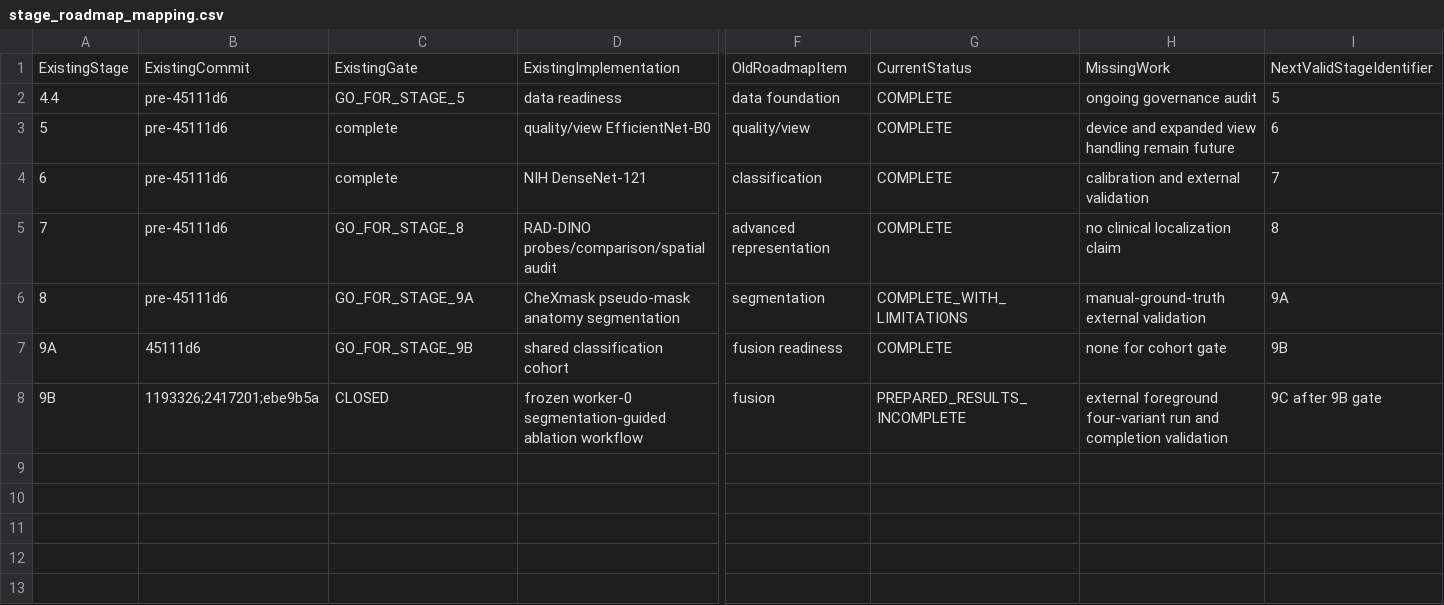
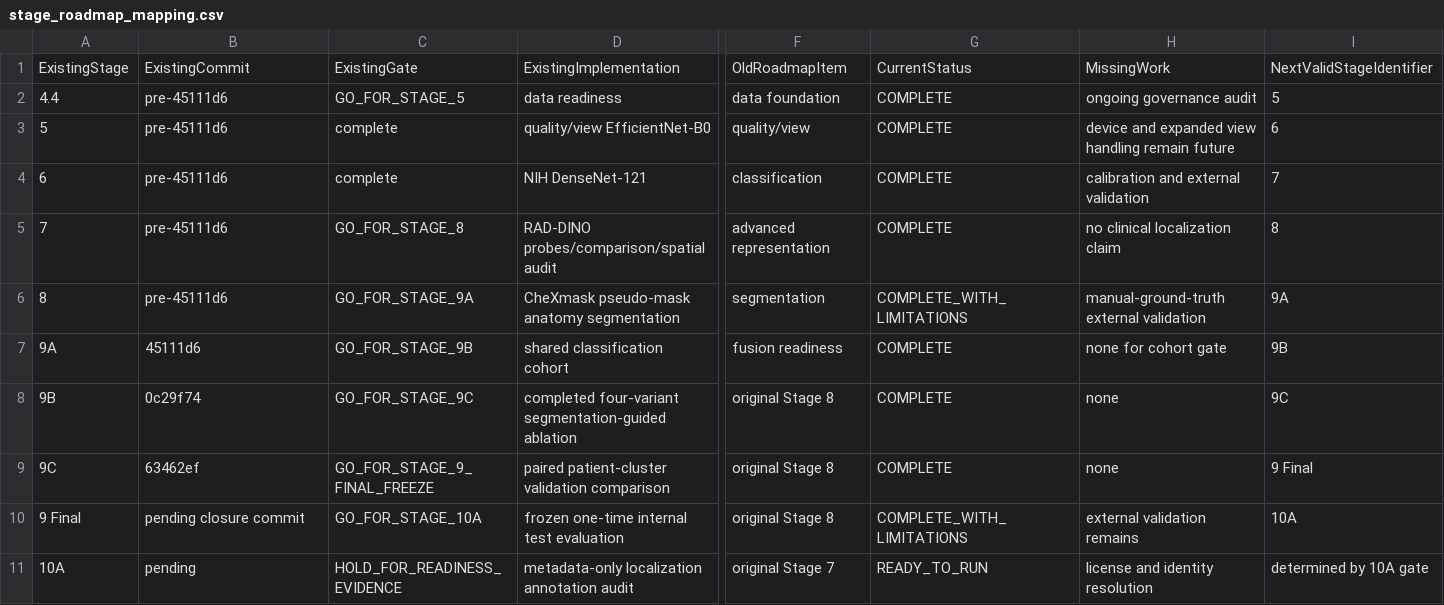
Before and after one commit to Mahmoud-Maher-Elsaid/TrustCXR, a CSV file: reports/project_audit/stage_roadmap_mapping.csv, drawn as a sheet; only a part is shown, gaps mark what is left out; rows hold the shown columns only; the diff names each change by its address in the sheet, - before the commit and + after, or states it on an @@ line.

Commit message:
Close Stage 9 and prepare lesion readiness audit

```diff
--- a/reports/project_audit/stage_roadmap_mapping.csv
+++ b/reports/project_audit/stage_roadmap_mapping.csv
-B8: 1193326;2417201;ebe9b5a
+B8: 0c29f74
-C8: CLOSED
+C8: GO_FOR_STAGE_9C
-D8: frozen worker-0 segmentation-guided ablation workflow
+D8: completed four-variant segmentation-guided ablation
-F8: fusion
+F8: original Stage 8
-G8: PREPARED_RESULTS_INCOMPLETE
+G8: COMPLETE
-H8: external foreground four-variant run and completion validation
+H8: none
-I8: 9C after 9B gate
+I8: 9C
+row 9: 9C | 63462ef | GO_FOR_STAGE_9_FINAL_FREEZE | paired patient-cluster validation comparison | original Stage 8 | COMPLETE | none | 9 Final
+row 10: 9 Final | pending closure commit | GO_FOR_STAGE_10A | frozen one-time internal test evaluation | original Stage 8 | COMPLETE_WITH_LIMITATIONS | external validation remains | 10A
+row 11: 10A | pending | HOLD_FOR_READINESS_EVIDENCE | metadata-only localization annotation audit | original Stage 7 | READY_TO_RUN | license and identity resolution | determined by 10A gate
```
Also changed, not shown: 16 other files.
